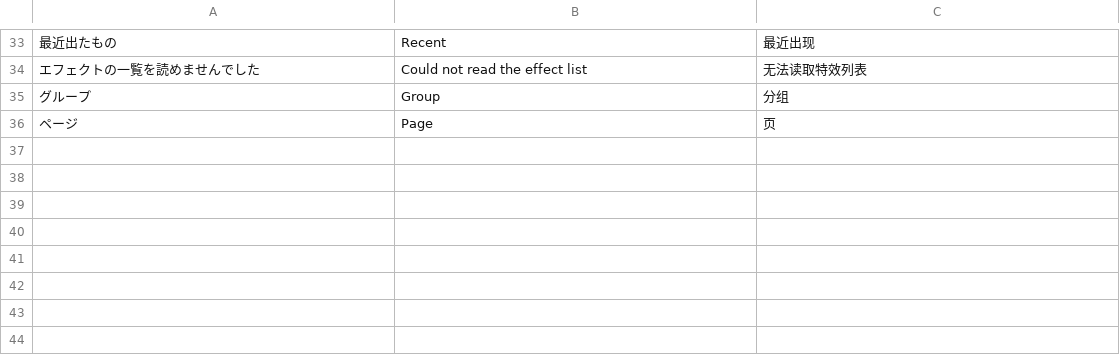
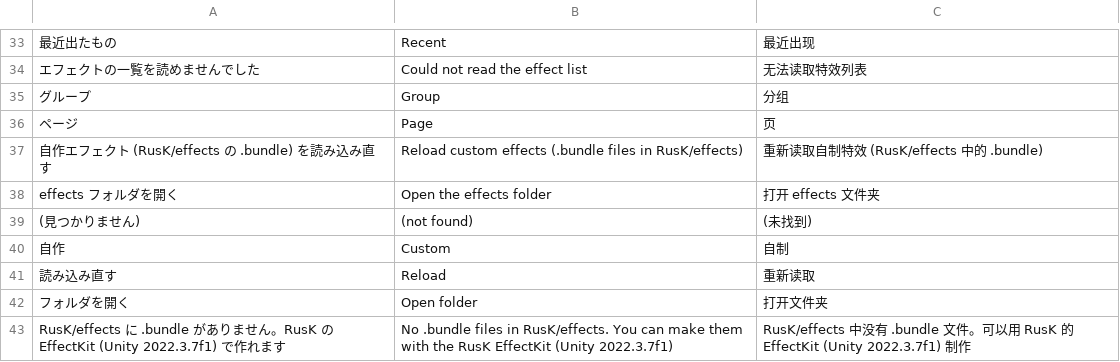
Before and after one commit to DonutSuZu/RusK, a TSV file: RusK.Mods.Effect/lang/translations.tsv, drawn as a sheet; only a part is shown, gaps mark what is left out; the diff names each change by its address in the sheet, - before the commit and + after, or states it on an @@ line.

```diff
--- a/RusK.Mods.Effect/lang/translations.tsv
+++ b/RusK.Mods.Effect/lang/translations.tsv
+row 37: 自作エフェクト (RusK/effects の .bundle) を読み込み直す | Reload custom effects (.bundle files in RusK/effects) | 重新读取自制特效 (RusK/effects 中的 .bundle)
+row 38: effects フォルダを開く | Open the effects folder | 打开 effects 文件夹
+row 39: (見つかりません) | (not found) | (未找到)
+row 40: 自作 | Custom | 自制
+row 41: 読み込み直す | Reload | 重新读取
+row 42: フォルダを開く | Open folder | 打开文件夹
+row 43: RusK/effects に .bundle がありません。RusK の EffectKit (Unity 2022.3.7f1) で作れます | No .bundle files in RusK/effects. You can make them with the RusK EffectKit (Unity 2022.3.7f1) | RusK/effects 中没有 .bundle 文件。可以用 RusK 的 EffectKit (Unity 2022.3.7f1) 制作
```
Also changed, not shown: 54 other files.
